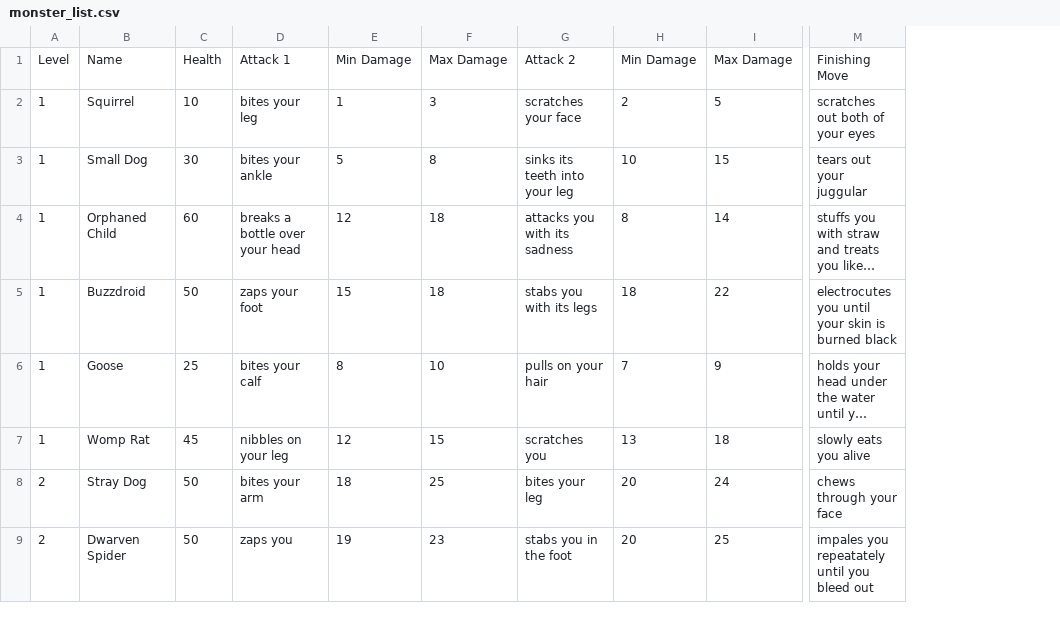
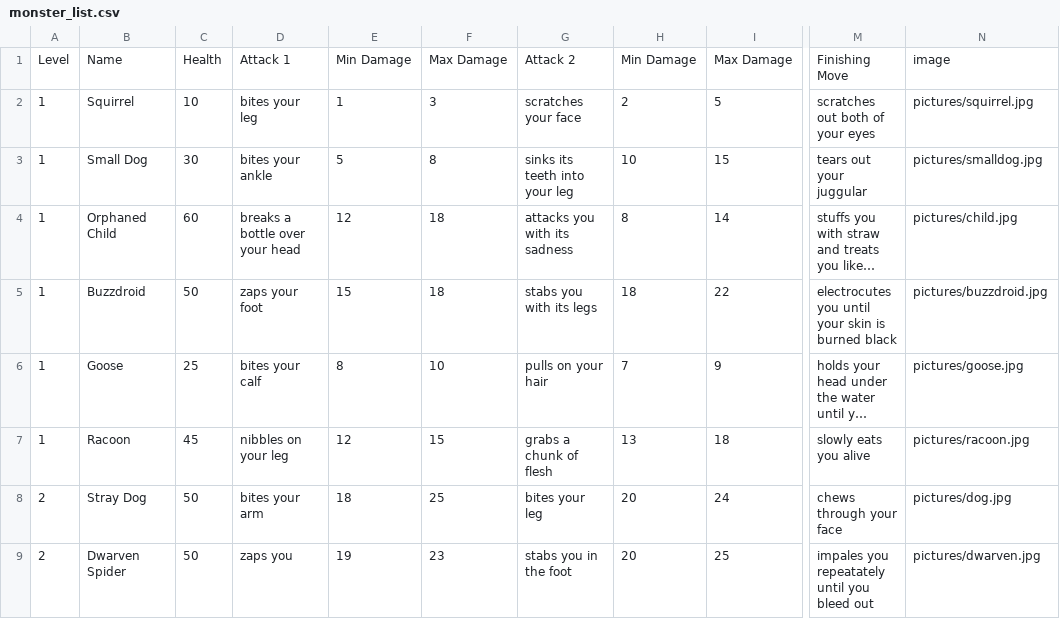
Before and after one commit to CoachhCal/The-Road, a CSV file: csvFiles/monster_list.csv, drawn as a sheet; only a part is shown, gaps mark what is left out; long unchanged cells end in …; the diff covers the shown part only; the diff names each change by its address in the sheet, - before the commit and + after, or states it on an @@ line.

```diff
--- a/csvFiles/monster_list.csv
+++ b/csvFiles/monster_list.csv
+column N, rows 1-9: image | pictures/squirrel.jpg | pictures/smalldog.jpg | pictures/child.jpg | pictures/buzzdroid.jpg | pictures/goose.jpg | pictures/racoon.jpg | pictures/dog.jpg | pictures/dwarven.jpg
-B7: Womp Rat
+B7: Racoon
-G7: scratches you
+G7: grabs a chunk of flesh
```
Also changed, not shown: 5 removed rows and 17 edited cells elsewhere in this file, 43 other files.
